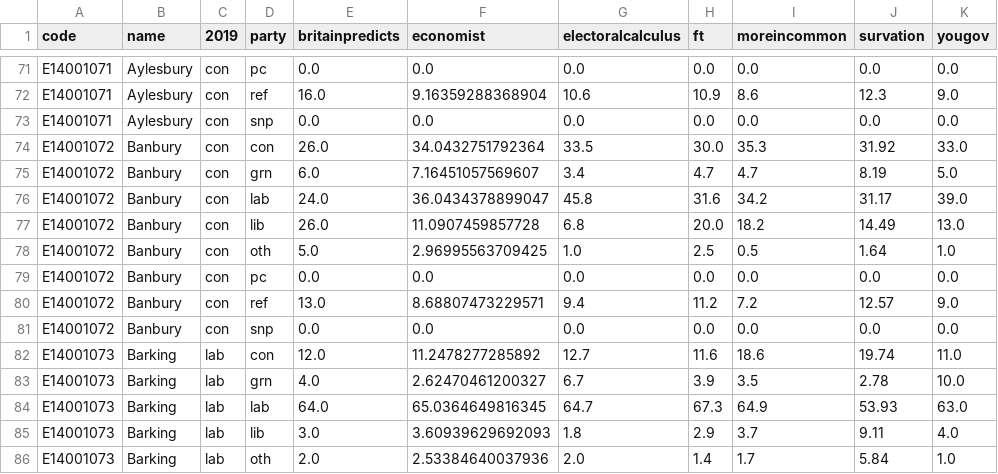
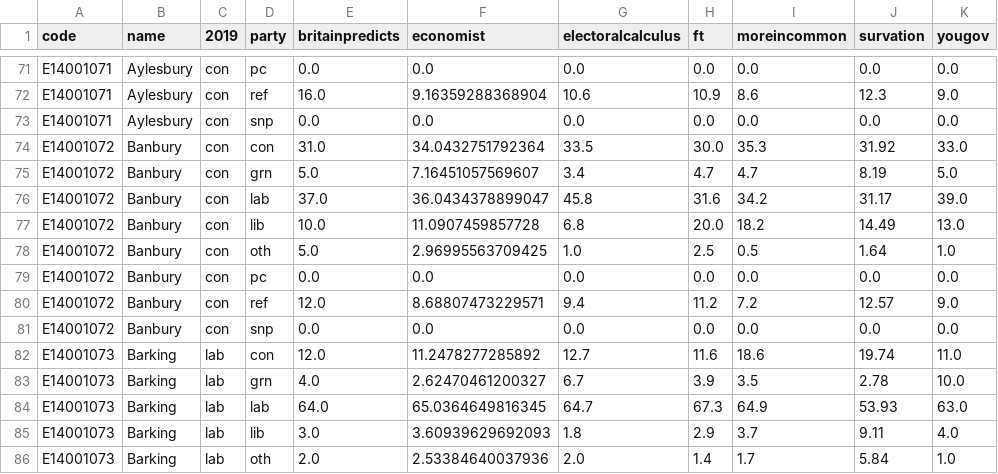
Before and after one commit to inglesp/apogee, a CSV file: outputs/data/details.csv, drawn as a sheet; only a part is shown, gaps mark what is left out.

Commit message:
Update britainpredicts 2024-06-08
* slight tweak to Banbury, same underlying data as 2024-06-07
* the headline figures don't match their blogpost, but this is the most up to date spreadsheet of raw data they are making available

```diff
--- a/outputs/data/details.csv
+++ b/outputs/data/details.csv
@@ -73,9 +73,9 @@ E14001071,Aylesbury,con,ref,16.0,9.16359288368904,10.6,10.9,8.6,12.3,9.0
 E14001071,Aylesbury,con,snp,0.0,0.0,0.0,0.0,0.0,0.0,0.0
-E14001072,Banbury,con,con,26.0,34.0432751792364,33.5,30.0,35.3,31.92,33.0
-E14001072,Banbury,con,grn,6.0,7.16451057569607,3.4,4.7,4.7,8.19,5.0
-E14001072,Banbury,con,lab,24.0,36.0434378899047,45.8,31.6,34.2,31.17,39.0
-E14001072,Banbury,con,lib,26.0,11.0907459857728,6.8,20.0,18.2,14.49,13.0
+E14001072,Banbury,con,con,31.0,34.0432751792364,33.5,30.0,35.3,31.92,33.0
+E14001072,Banbury,con,grn,5.0,7.16451057569607,3.4,4.7,4.7,8.19,5.0
+E14001072,Banbury,con,lab,37.0,36.0434378899047,45.8,31.6,34.2,31.17,39.0
+E14001072,Banbury,con,lib,10.0,11.0907459857728,6.8,20.0,18.2,14.49,13.0
 E14001072,Banbury,con,oth,5.0,2.96995563709425,1.0,2.5,0.5,1.64,1.0
 E14001072,Banbury,con,pc,0.0,0.0,0.0,0.0,0.0,0.0,0.0
-E14001072,Banbury,con,ref,13.0,8.68807473229571,9.4,11.2,7.2,12.57,9.0
+E14001072,Banbury,con,ref,12.0,8.68807473229571,9.4,11.2,7.2,12.57,9.0
 E14001072,Banbury,con,snp,0.0,0.0,0.0,0.0,0.0,0.0,0.0
```
Also changed, not shown: outputs/data/predictions.csv, outputs/data/summary.csv, 5 other files.
